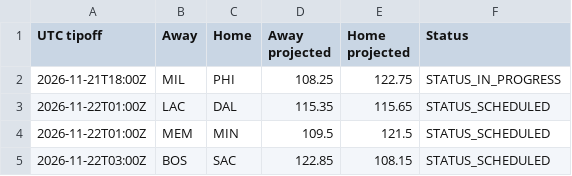
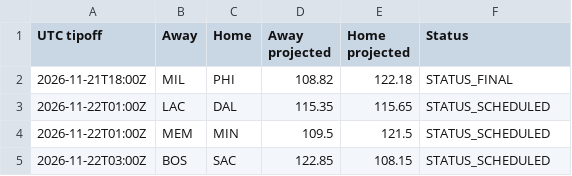
Before and after one commit to conny92-coder/Nba-edge, a CSV file: data/live_projections.csv, drawn as a sheet.

```diff
--- a/data/live_projections.csv
+++ b/data/live_projections.csv
@@ -1,3 +1,3 @@
 UTC tipoff,Away,Home,Away projected,Home projected,Status
-2026-11-21T18:00Z,MIL,PHI,108.25,122.75,STATUS_IN_PROGRESS
+2026-11-21T18:00Z,MIL,PHI,108.82,122.18,STATUS_FINAL
 2026-11-22T01:00Z,LAC,DAL,115.35,115.65,STATUS_SCHEDULED
```
Also changed, not shown: data/game_results.csv, data/injuries.csv, 2 other files.
